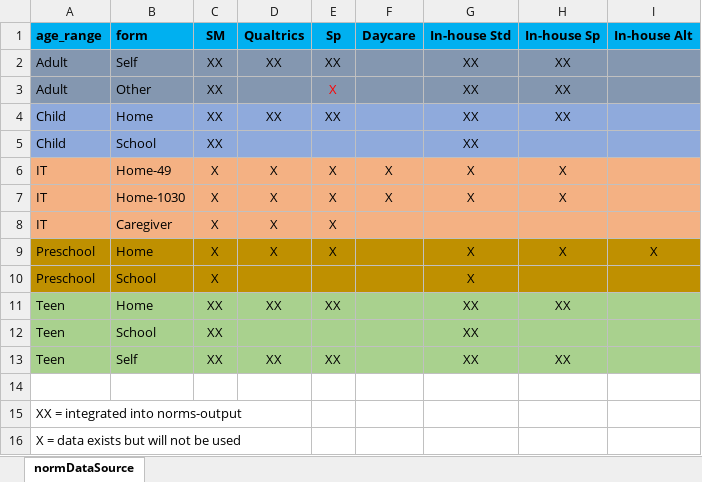
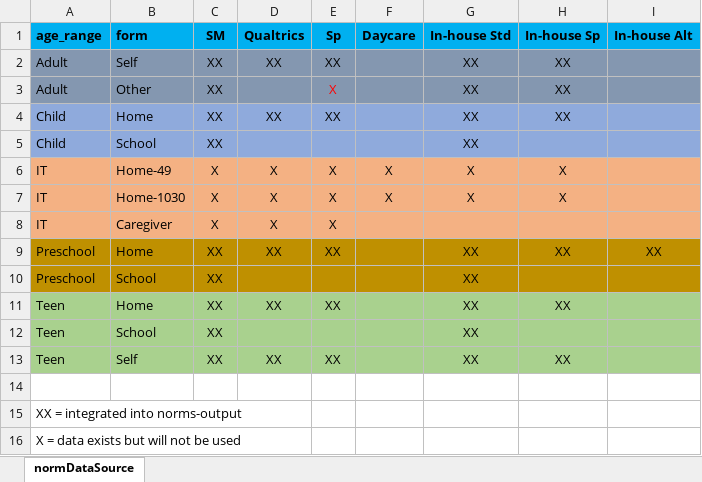
Before and after one commit to wpspublish-public/DSHerzberg-SPM2-R, an Excel workbook: INPUT-FILES/SPM-2-normDataSource-byForm.xlsx, sheet normDataSource, drawn as a sheet; values as stored, in another font and other column widths than the file's, no borders; the diff names each change by its address in the sheet, - before the commit and + after, or states it on an @@ line.

Commit message:
verifying inputs to IT norms desample

```diff
--- a/INPUT-FILES/SPM-2-normDataSource-byForm.xlsx (sheet normDataSource)
+++ b/INPUT-FILES/SPM-2-normDataSource-byForm.xlsx (sheet normDataSource)
-C9:C10 (SM): X
+C9:C10 (SM): XX
-D9 (Qualtrics): X
+D9 (Qualtrics): XX
-E9 (Sp): X
+E9 (Sp): XX
-G9:G10 (In-house Std): X
+G9:G10 (In-house Std): XX
-H9 (In-house Sp): X
+H9 (In-house Sp): XX
-I9 (In-house Alt): X
+I9 (In-house Alt): XX
```
Also changed, not shown: 15 other files.
